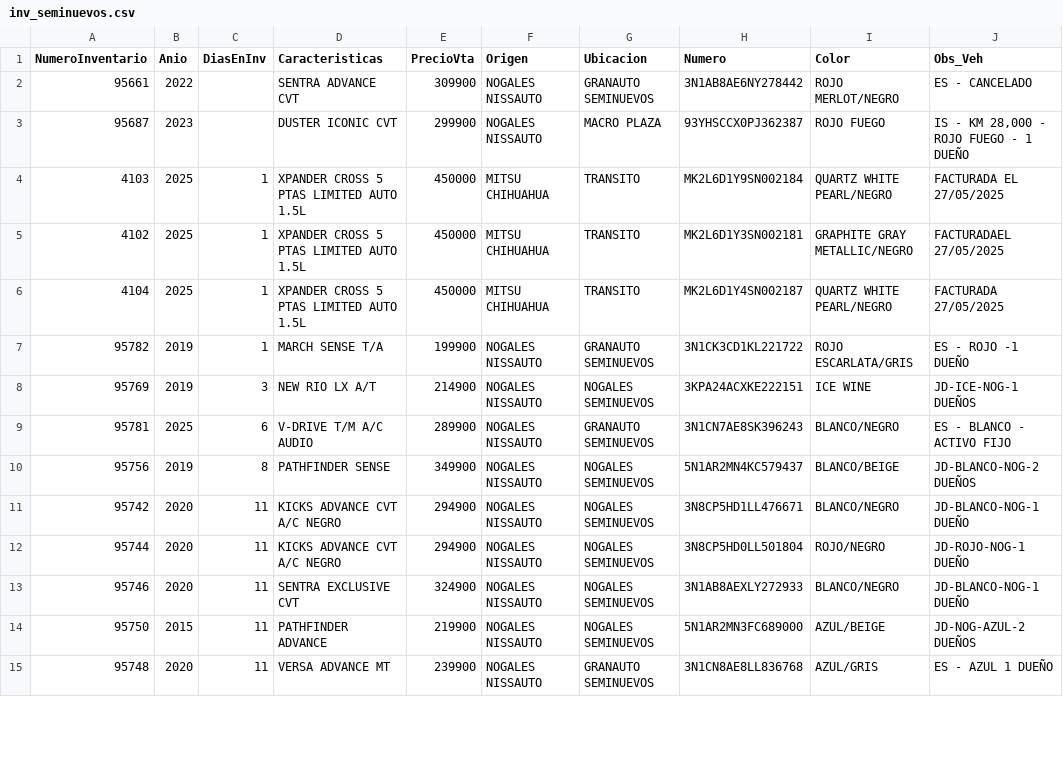
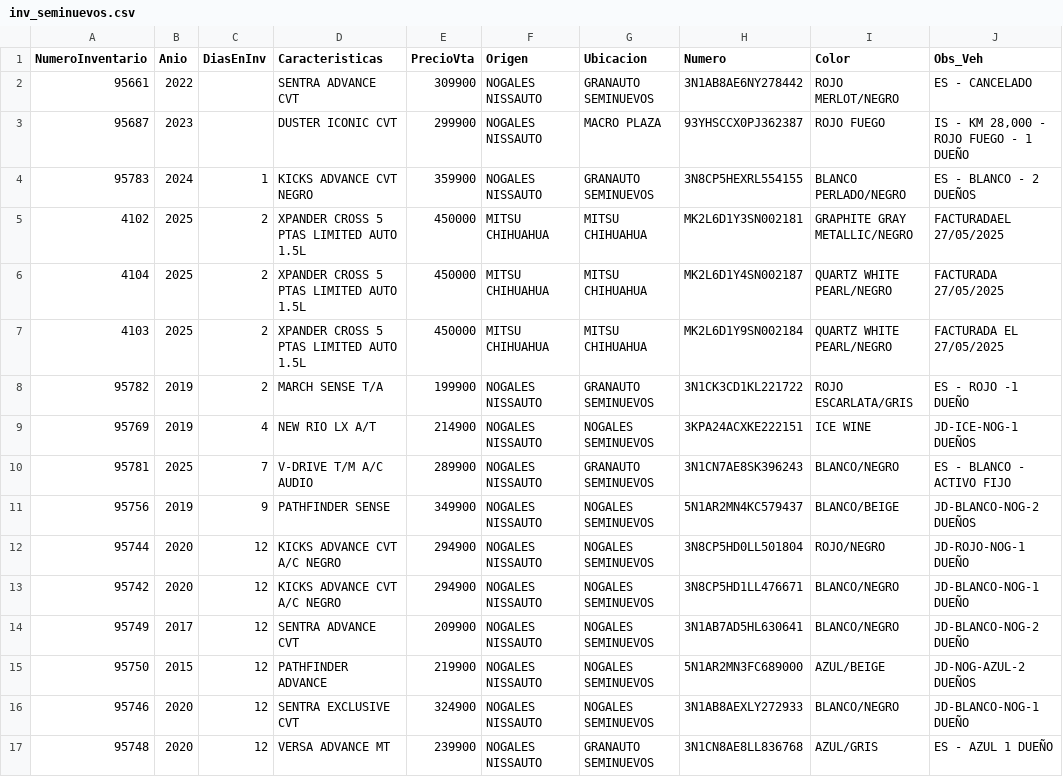
Before and after one commit to GrupoGranauto/inventario_seminuevos, a CSV file: src/assets/data/inv_seminuevos.csv, drawn as a sheet; only a part is shown; the diff covers the shown part only.

Commit message:
update: 12/07

```diff
--- a/src/assets/data/inv_seminuevos.csv
+++ b/src/assets/data/inv_seminuevos.csv
@@ -3,13 +3,15 @@ NumeroInventario,Anio,DiasEnInv,Caracteristicas,PrecioVta,Origen,Ubicacion,Numer
 "95687","2023","","DUSTER ICONIC CVT","299900","NOGALES NISSAUTO","MACRO PLAZA","93YHSCCX0PJ362387","ROJO FUEGO","IS - KM 28,000 - ROJO FUEGO - 1 DUEÑO"
-"4103","2025","1","XPANDER CROSS 5 PTAS LIMITED AUTO 1.5L","450000","MITSU CHIHUAHUA","TRANSITO","MK2L6D1Y9SN002184","QUARTZ WHITE PEARL/NEGRO","FACTURADA EL 27/05/2025"
-"4102","2025","1","XPANDER CROSS 5 PTAS LIMITED AUTO 1.5L","450000","MITSU CHIHUAHUA","TRANSITO","MK2L6D1Y3SN002181","GRAPHITE GRAY METALLIC/NEGRO","FACTURADAEL 27/05/2025"
-"4104","2025","1","XPANDER CROSS 5 PTAS LIMITED AUTO 1.5L","450000","MITSU CHIHUAHUA","TRANSITO","MK2L6D1Y4SN002187","QUARTZ WHITE PEARL/NEGRO","FACTURADA 27/05/2025"
-"95782","2019","1","MARCH SENSE T/A","199900","NOGALES NISSAUTO","GRANAUTO SEMINUEVOS","3N1CK3CD1KL221722","ROJO ESCARLATA/GRIS","ES - ROJO -1 DUEÑO"
-"95769","2019","3","NEW RIO LX A/T","214900","NOGALES NISSAUTO","NOGALES SEMINUEVOS","3KPA24ACXKE222151","ICE WINE","JD-ICE-NOG-1 DUEÑOS"
-"95781","2025","6","V-DRIVE T/M A/C AUDIO","289900","NOGALES NISSAUTO","GRANAUTO SEMINUEVOS","3N1CN7AE8SK396243","BLANCO/NEGRO","ES - BLANCO - ACTIVO FIJO"
-"95756","2019","8","PATHFINDER SENSE","349900","NOGALES NISSAUTO","NOGALES SEMINUEVOS","5N1AR2MN4KC579437","BLANCO/BEIGE","JD-BLANCO-NOG-2 DUEÑOS"
-"95742","2020","11","KICKS ADVANCE CVT A/C NEGRO","294900","NOGALES NISSAUTO","NOGALES SEMINUEVOS","3N8CP5HD1LL476671","BLANCO/NEGRO","JD-BLANCO-NOG-1 DUEÑO"
-"95744","2020","11","KICKS ADVANCE CVT A/C NEGRO","294900","NOGALES NISSAUTO","NOGALES SEMINUEVOS","3N8CP5HD0LL501804","ROJO/NEGRO","JD-ROJO-NOG-1 DUEÑO"
-"95746","2020","11","SENTRA EXCLUSIVE CVT","324900","NOGALES NISSAUTO","NOGALES SEMINUEVOS","3N1AB8AEXLY272933","BLANCO/NEGRO","JD-BLANCO-NOG-1 DUEÑO"
-"95750","2015","11","PATHFINDER ADVANCE","219900","NOGALES NISSAUTO","NOGALES SEMINUEVOS","5N1AR2MN3FC689000","AZUL/BEIGE","JD-NOG-AZUL-2 DUEÑOS"
-"95748","2020","11","VERSA ADVANCE MT","239900","NOGALES NISSAUTO","GRANAUTO SEMINUEVOS","3N1CN8AE8LL836768","AZUL/GRIS","ES - AZUL 1 DUEÑO"
+"95783","2024","1","KICKS ADVANCE CVT NEGRO","359900","NOGALES NISSAUTO","GRANAUTO SEMINUEVOS","3N8CP5HEXRL554155","BLANCO PERLADO/NEGRO","ES - BLANCO - 2 DUEÑOS"
+"4102","2025","2","XPANDER CROSS 5 PTAS LIMITED AUTO 1.5L","450000","MITSU CHIHUAHUA","MITSU CHIHUAHUA","MK2L6D1Y3SN002181","GRAPHITE GRAY METALLIC/NEGRO","FACTURADAEL 27/05/2025"
+"4104","2025","2","XPANDER CROSS 5 PTAS LIMITED AUTO 1.5L","450000","MITSU CHIHUAHUA","MITSU CHIHUAHUA","MK2L6D1Y4SN002187","QUARTZ WHITE PEARL/NEGRO","FACTURADA 27/05/2025"
+"4103","2025","2","XPANDER CROSS 5 PTAS LIMITED AUTO 1.5L","450000","MITSU CHIHUAHUA","MITSU CHIHUAHUA","MK2L6D1Y9SN002184","QUARTZ WHITE PEARL/NEGRO","FACTURADA EL 27/05/2025"
+"95782","2019","2","MARCH SENSE T/A","199900","NOGALES NISSAUTO","GRANAUTO SEMINUEVOS","3N1CK3CD1KL221722","ROJO ESCARLATA/GRIS","ES - ROJO -1 DUEÑO"
+"95769","2019","4","NEW RIO LX A/T","214900","NOGALES NISSAUTO","NOGALES SEMINUEVOS","3KPA24ACXKE222151","ICE WINE","JD-ICE-NOG-1 DUEÑOS"
+"95781","2025","7","V-DRIVE T/M A/C AUDIO","289900","NOGALES NISSAUTO","GRANAUTO SEMINUEVOS","3N1CN7AE8SK396243","BLANCO/NEGRO","ES - BLANCO - ACTIVO FIJO"
+"95756","2019","9","PATHFINDER SENSE","349900","NOGALES NISSAUTO","NOGALES SEMINUEVOS","5N1AR2MN4KC579437","BLANCO/BEIGE","JD-BLANCO-NOG-2 DUEÑOS"
+"95744","2020","12","KICKS ADVANCE CVT A/C NEGRO","294900","NOGALES NISSAUTO","NOGALES SEMINUEVOS","3N8CP5HD0LL501804","ROJO/NEGRO","JD-ROJO-NOG-1 DUEÑO"
+"95742","2020","12","KICKS ADVANCE CVT A/C NEGRO","294900","NOGALES NISSAUTO","NOGALES SEMINUEVOS","3N8CP5HD1LL476671","BLANCO/NEGRO","JD-BLANCO-NOG-1 DUEÑO"
+"95749","2017","12","SENTRA ADVANCE CVT","209900","NOGALES NISSAUTO","NOGALES SEMINUEVOS","3N1AB7AD5HL630641","BLANCO/NEGRO","JD-BLANCO-NOG-2 DUEÑO"
+"95750","2015","12","PATHFINDER ADVANCE","219900","NOGALES NISSAUTO","NOGALES SEMINUEVOS","5N1AR2MN3FC689000","AZUL/BEIGE","JD-NOG-AZUL-2 DUEÑOS"
+"95746","2020","12","SENTRA EXCLUSIVE CVT","324900","NOGALES NISSAUTO","NOGALES SEMINUEVOS","3N1AB8AEXLY272933","BLANCO/NEGRO","JD-BLANCO-NOG-1 DUEÑO"
+"95748","2020","12","VERSA ADVANCE MT","239900","NOGALES NISSAUTO","GRANAUTO SEMINUEVOS","3N1CN8AE8LL836768","AZUL/GRIS","ES - AZUL 1 DUEÑO"
```
Also changed, not shown: 3 added rows, 4 removed rows and 40 edited cells elsewhere in this file.
